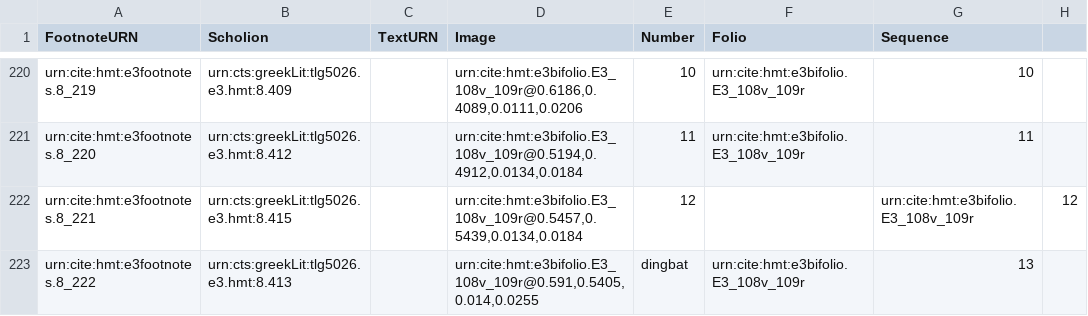
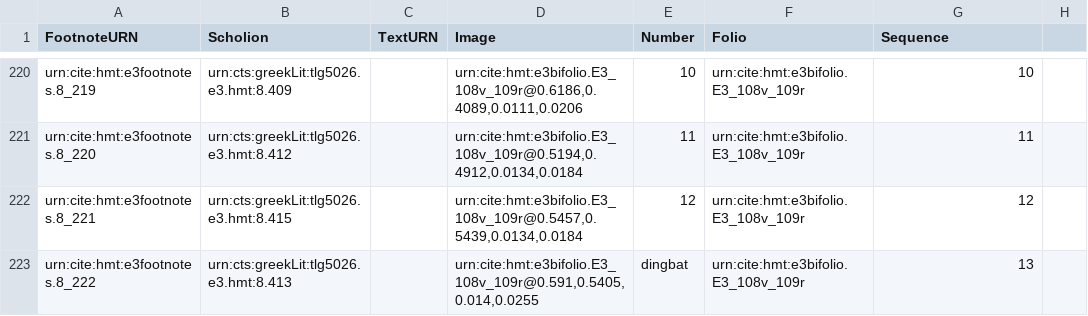
Before and after one commit to hmteditors/hmt-8, a CSV file: collections/ups11-TextSigns.csv, drawn as a sheet; only a part is shown, gaps mark what is left out.

Commit message:
Update ups11-TextSigns.csv

```diff
--- a/collections/ups11-TextSigns.csv
+++ b/collections/ups11-TextSigns.csv
@@ -221,3 +221,3 @@ urn:cite:hmt:e3footnotes.8_219,urn:cts:greekLit:tlg5026.e3.hmt:8.409,,"urn:cite:
 urn:cite:hmt:e3footnotes.8_220,urn:cts:greekLit:tlg5026.e3.hmt:8.412,,"urn:cite:hmt:e3bifolio.E3_108v_109r@0.5194,0.4912,0.0134,0.0184",11,urn:cite:hmt:e3bifolio.E3_108v_109r,11
-urn:cite:hmt:e3footnotes.8_221,urn:cts:greekLit:tlg5026.e3.hmt:8.415,,"urn:cite:hmt:e3bifolio.E3_108v_109r@0.5457,0.5439,0.0134,0.0184",12,,urn:cite:hmt:e3bifolio.E3_108v_109r,12
+urn:cite:hmt:e3footnotes.8_221,urn:cts:greekLit:tlg5026.e3.hmt:8.415,,"urn:cite:hmt:e3bifolio.E3_108v_109r@0.5457,0.5439,0.0134,0.0184",12,urn:cite:hmt:e3bifolio.E3_108v_109r,12
 urn:cite:hmt:e3footnotes.8_222,urn:cts:greekLit:tlg5026.e3.hmt:8.413,,"urn:cite:hmt:e3bifolio.E3_108v_109r@0.591,0.5405,0.014,0.0255",dingbat,urn:cite:hmt:e3bifolio.E3_108v_109r,13
```
